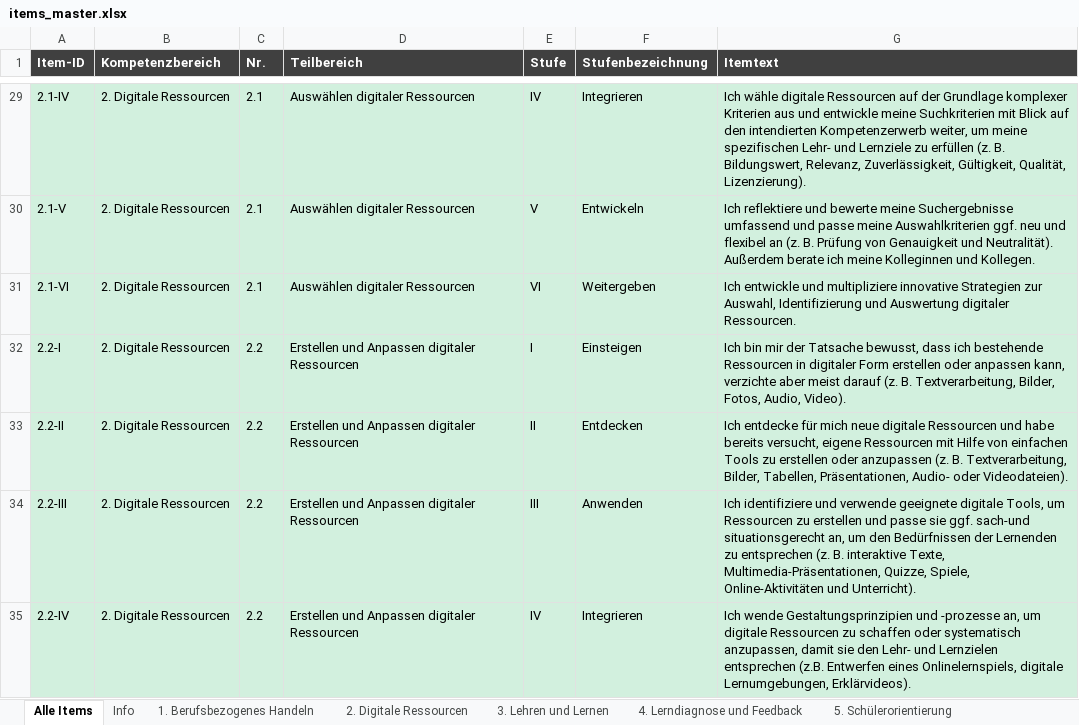
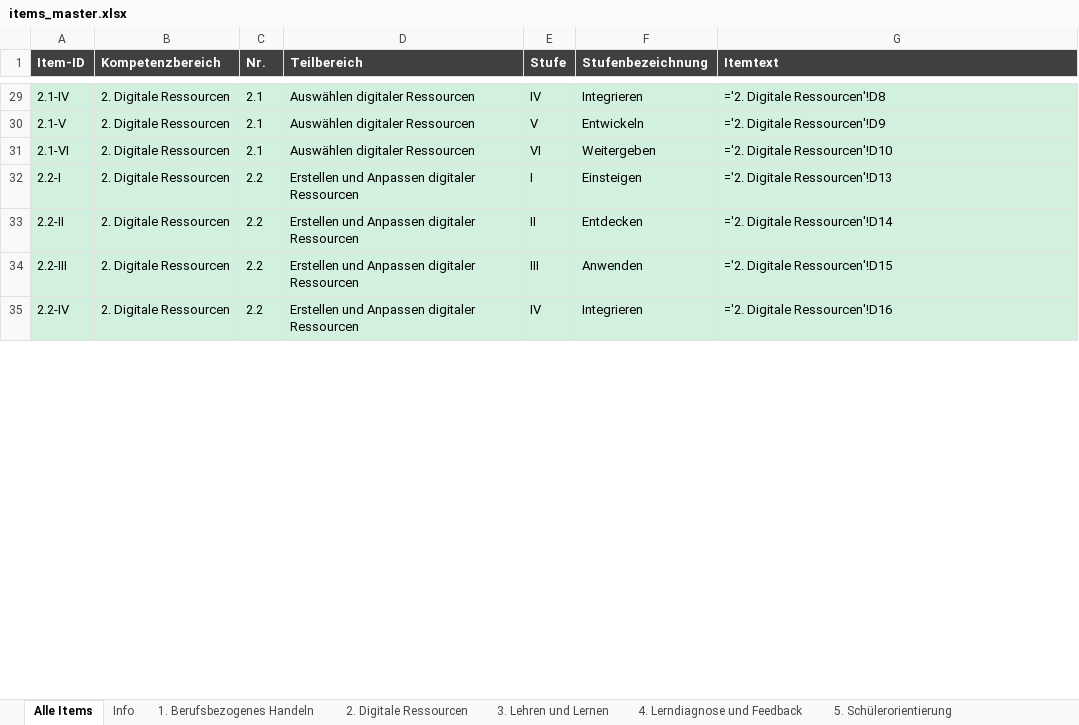
Before and after one commit to Matthuf/DigitaleKompetenzenLP, an Excel workbook: data/items_master.xlsx, sheet Alle Items, drawn as a sheet; only a part is shown, gaps mark what is left out; values as stored, in another font and other column widths than the file's, no borders; formulas without a stored value are shown as written; charts and pictures not drawn; the diff covers the shown part only; the diff names each change by its address in the sheet, - before the commit and + after, or states it on an @@ line.

```diff
--- a/data/items_master.xlsx (sheet Alle Items)
+++ b/data/items_master.xlsx (sheet Alle Items)
-G29 (Itemtext): Ich wähle digitale Ressourcen auf der Grundlage komplexer Kriterien aus und entwickle meine Suchkriterien mit Blick auf den intendierten Kompetenzerwerb weiter, um meine spezifischen Lehr- und Lernziele zu erfüllen (z. B. Bildungswert, Relevanz, Zuverlässigkeit, Gültigkeit, Qualität, Lizenzierung).
+G29 (Itemtext): ='2. Digitale Ressourcen'!D8
-G30 (Itemtext): Ich reflektiere und bewerte meine Suchergebnisse umfassend und passe meine Auswahlkriterien ggf. neu und flexibel an (z. B. Prüfung von Genauigkeit und Neutralität). Außerdem berate ich meine Kolleginnen und Kollegen.
+G30 (Itemtext): ='2. Digitale Ressourcen'!D9
-G31 (Itemtext): Ich entwickle und multipliziere innovative Strategien zur Auswahl, Identifizierung und Auswertung digitaler Ressourcen.
+G31 (Itemtext): ='2. Digitale Ressourcen'!D10
-G32 (Itemtext): Ich bin mir der Tatsache bewusst, dass ich bestehende Ressourcen in digitaler Form erstellen oder anpassen kann, verzichte aber meist darauf (z. B. Textverarbeitung, Bilder, Fotos, Audio, Video).
+G32 (Itemtext): ='2. Digitale Ressourcen'!D13
-G33 (Itemtext): Ich entdecke für mich neue digitale Ressourcen und habe bereits versucht, eigene Ressourcen mit Hilfe von einfachen Tools zu erstellen oder anzupassen (z. B. Textverarbeitung, Bilder, Tabellen, Präsentationen, Audio- oder Videodateien).
+G33 (Itemtext): ='2. Digitale Ressourcen'!D14
-G34 (Itemtext): Ich identifiziere und verwende geeignete digitale Tools, um Ressourcen zu erstellen und passe sie ggf. sach-und situationsgerecht an, um den Bedürfnissen der Lernenden zu entsprechen (z. B. interaktive Texte, Multimedia-Präsentationen, Quizze, Spiele, Online-Aktivitäten und Unterricht).
+G34 (Itemtext): ='2. Digitale Ressourcen'!D15
-G35 (Itemtext): Ich wende Gestaltungsprinzipien und -prozesse an, um digitale Ressourcen zu schaffen oder systematisch anzupassen, damit sie den Lehr- und Lernzielen entsprechen (z.B. Entwerfen eines Onlinelernspiels, digitale Lernumgebungen, Erklärvideos).
+G35 (Itemtext): ='2. Digitale Ressourcen'!D16
```
Also changed, not shown: 125 edited cells elsewhere in this sheet, sheet 6. Medienkompetenz d. Lernenden, sheet 1. Berufsbezogenes Handeln, sheet 3. Lehren und Lernen, sheet 4. Lerndiagnose und Feedback, sheet 2. Digitale Ressourcen, sheet 5. Schülerorientierung, other sheet tabs, charts or pictures, 14 other files.
